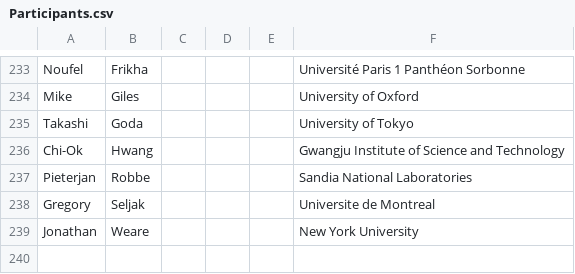
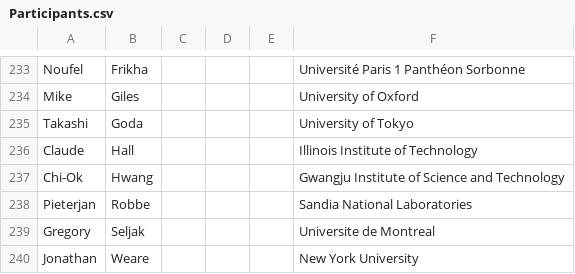
Before and after one commit to fjhickernell/MCM-2025-Program, a CSV file: preprocess/out/Participants.csv, drawn as a sheet; only a part is shown, gaps mark what is left out; the diff names each change by its address in the sheet, - before the commit and + after, or states it on an @@ line.

```diff
--- a/preprocess/out/Participants.csv
+++ b/preprocess/out/Participants.csv
+row 236: Claude | Hall |  |  |  | Illinois Institute of Technology
```
Also changed, not shown: preprocess/input/special_session_submissions.csv, preprocess/interim/special_session_submissions_joined.csv, 1 other file.
